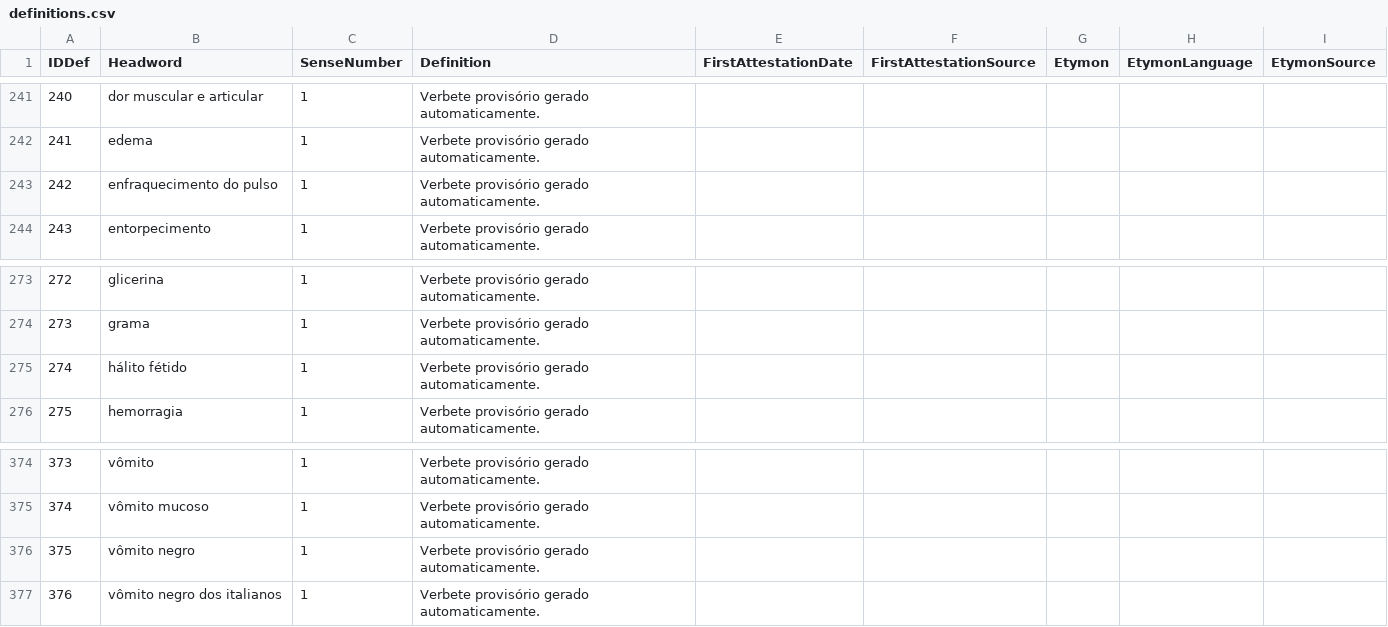
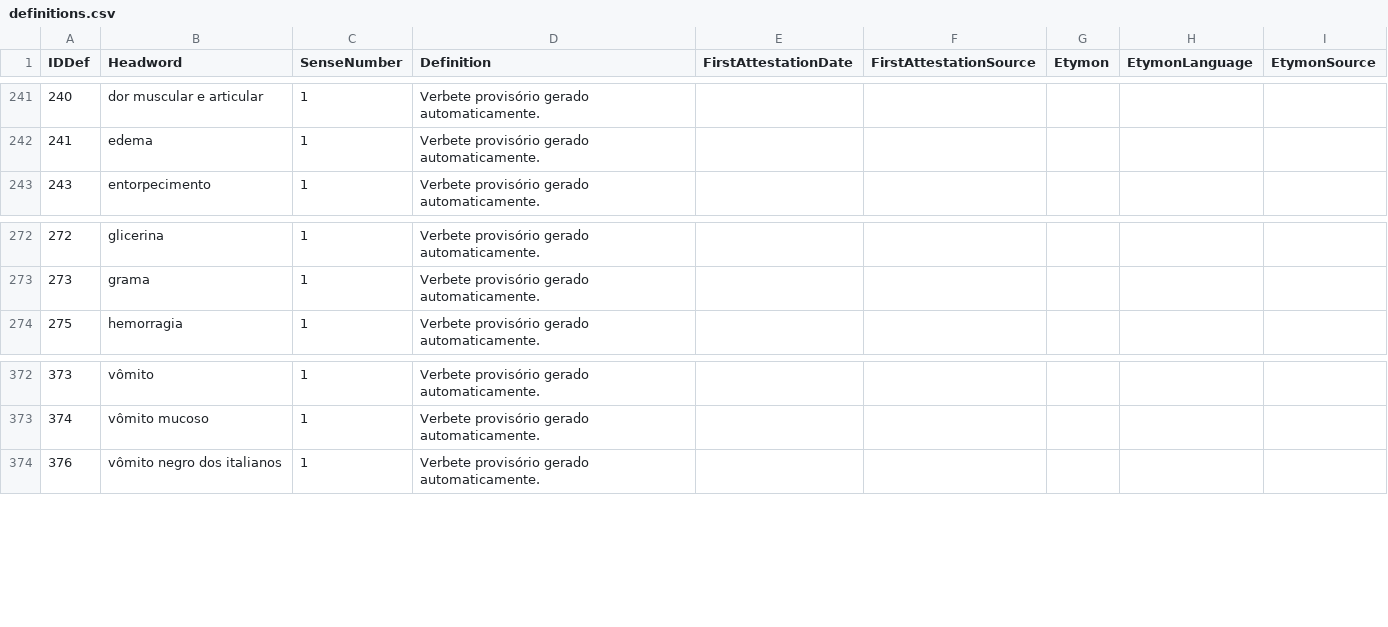
Before and after one commit to brunomaroneze/dicbio, a CSV file: data/definitions.csv, drawn as a sheet; only a part is shown, gaps mark what is left out.

```diff
--- a/data/definitions.csv
+++ b/data/definitions.csv
@@ -242,3 +242,2 @@ IDDef,Headword,SenseNumber,Definition,FirstAttestationDate,FirstAttestationSourc
 241,edema,1,Verbete provisório gerado automaticamente.,,,,,
-242,enfraquecimento do pulso,1,Verbete provisório gerado automaticamente.,,,,,
 243,entorpecimento,1,Verbete provisório gerado automaticamente.,,,,,
@@ -274,3 +273,2 @@ IDDef,Headword,SenseNumber,Definition,FirstAttestationDate,FirstAttestationSourc
 273,grama,1,Verbete provisório gerado automaticamente.,,,,,
-274,hálito fétido,1,Verbete provisório gerado automaticamente.,,,,,
 275,hemorragia,1,Verbete provisório gerado automaticamente.,,,,,
@@ -375,3 +373,2 @@ IDDef,Headword,SenseNumber,Definition,FirstAttestationDate,FirstAttestationSourc
 374,vômito mucoso,1,Verbete provisório gerado automaticamente.,,,,,
-375,vômito negro,1,Verbete provisório gerado automaticamente.,,,,,
 376,vômito negro dos italianos,1,Verbete provisório gerado automaticamente.,,,,,
```
Also changed, not shown: 28 other files.
